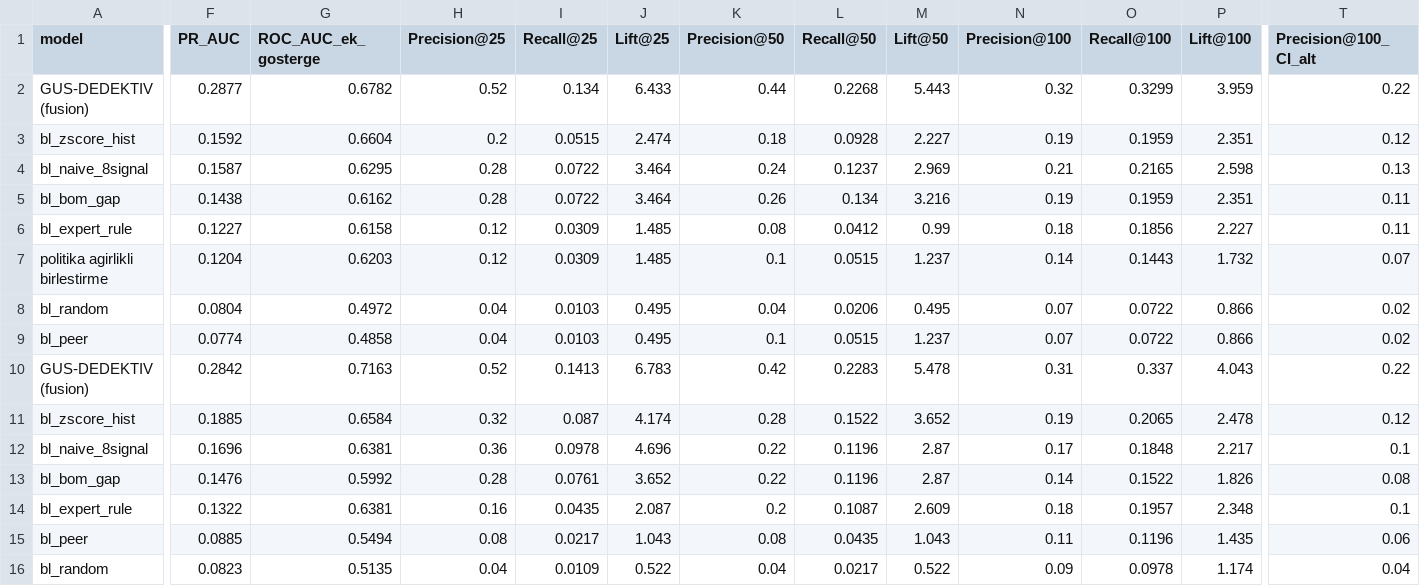
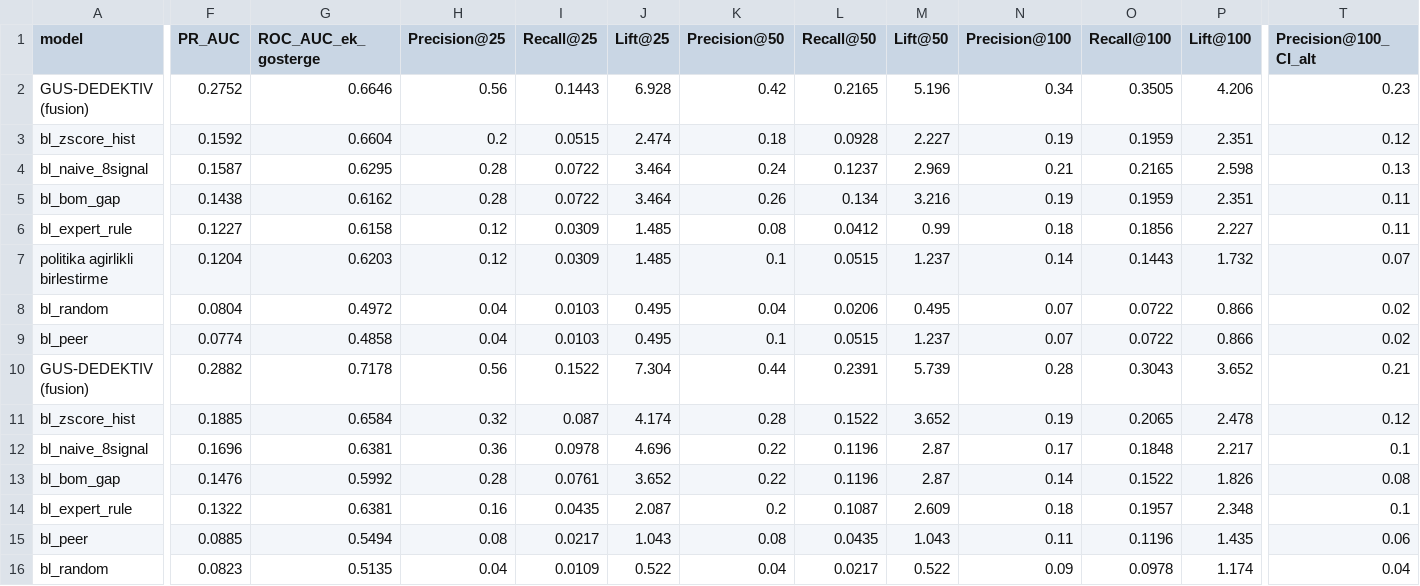
Before and after one commit to eminroot/sifiratik, a CSV file: ZeroWaste ML/ZeroWaste ML/reports/04_siralama.csv, drawn as a sheet; only a part is shown, gaps mark what is left out; removed rows and columns are numbered as before the commit, all else as after; rows hold the shown columns only; the diff names each change by its address in the sheet, - before the commit and + after, or states it on an @@ line.

```diff
--- a/ZeroWaste ML/ZeroWaste ML/reports/04_siralama.csv
+++ b/ZeroWaste ML/ZeroWaste ML/reports/04_siralama.csv
-row 2: GUS-DEDEKTIV (fusion) | 0.2877 | 0.6782 | 0.52 | 0.134 | 6.433 | 0.44 | 0.2268 | 5.443 | 0.32 | 0.3299 | 3.959 | 0.22
+row 2: GUS-DEDEKTIV (fusion) | 0.2752 | 0.6646 | 0.56 | 0.1443 | 6.928 | 0.42 | 0.2165 | 5.196 | 0.34 | 0.3505 | 4.206 | 0.23
-F10 (PR_AUC): 0.2842
+F10 (PR_AUC): 0.2882
-G10 (ROC_AUC_ek_gosterge): 0.7163
+G10 (ROC_AUC_ek_gosterge): 0.7178
-H10 (Precision@25): 0.52
+H10 (Precision@25): 0.56
-I10 (Recall@25): 0.1413
+I10 (Recall@25): 0.1522
-J10 (Lift@25): 6.783
+J10 (Lift@25): 7.304
-K10 (Precision@50): 0.42
+K10 (Precision@50): 0.44
-L10 (Recall@50): 0.2283
+L10 (Recall@50): 0.2391
-M10 (Lift@50): 5.478
+M10 (Lift@50): 5.739
-N10 (Precision@100): 0.31
+N10 (Precision@100): 0.28
-O10 (Recall@100): 0.337
+O10 (Recall@100): 0.3043
-P10 (Lift@100): 4.043
+P10 (Lift@100): 3.652
-T10 (Precision@100_CI_alt): 0.22
+T10 (Precision@100_CI_alt): 0.21
```
Also changed, not shown: ZeroWaste ML/ZeroWaste ML/reports/03_konformal_kapsama.csv, ZeroWaste ML/ZeroWaste ML/reports/08_alt_grup.csv, 16 other files.
